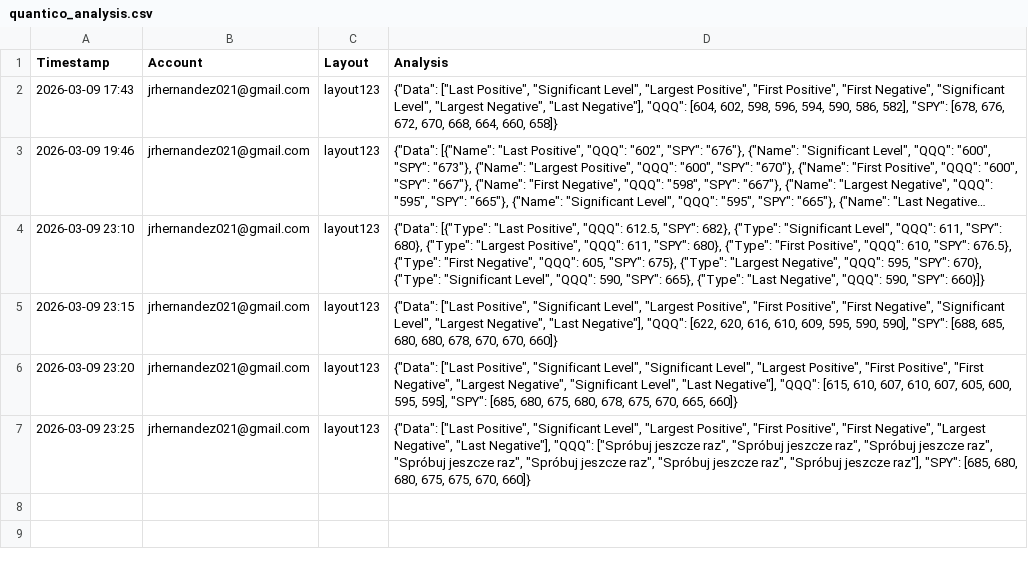
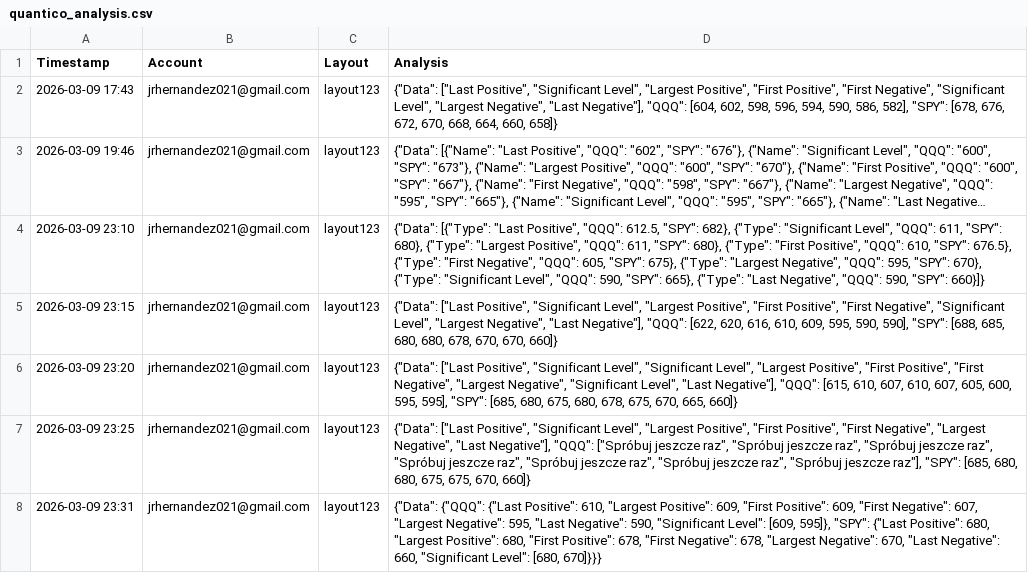
Before and after one commit to ikars999/prototype-log-test, a CSV file: quantico_analysis.csv, drawn as a sheet; long unchanged cells end in …; the diff names each change by its address in the sheet, - before the commit and + after, or states it on an @@ line.

Commit message:
Analysis — jrhernandez021@gmail.com @ 2026-03-09 23:31

```diff
--- a/quantico_analysis.csv
+++ b/quantico_analysis.csv
+row 8: 2026-03-09 23:31 | jrhernandez021@gmail.com | layout123 | {"Data": {"QQQ": {"Last Positive": 610, "Largest Positive": 609, "First Positive": 609, "First Negative": 607, "Largest Negative": 595, "Last Negative": 590, "Significant Level": [609, 595]}, "SPY": {"Last Positive": 680, "Largest Positive": 680, "First Positive": 678, "First Negative": 678, "Largest Negative": 670, "Last Negative": 660, "Significant Level": [680, 670]}}}
```
